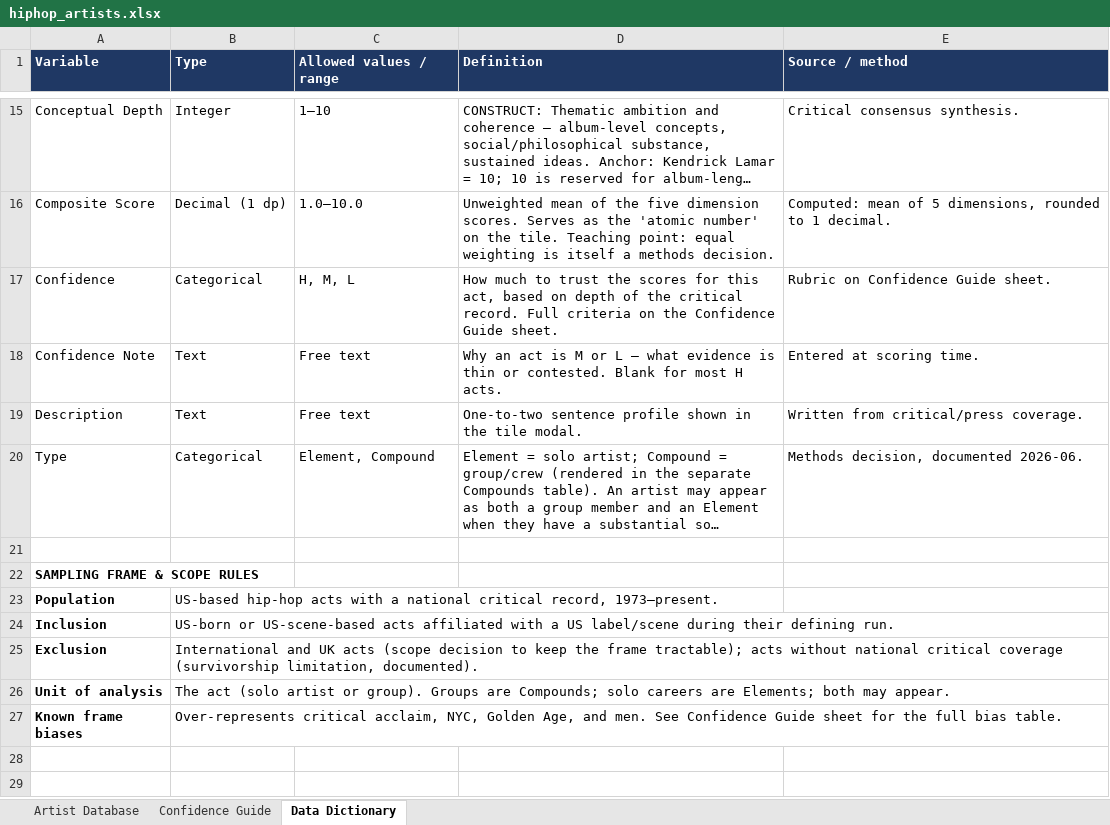
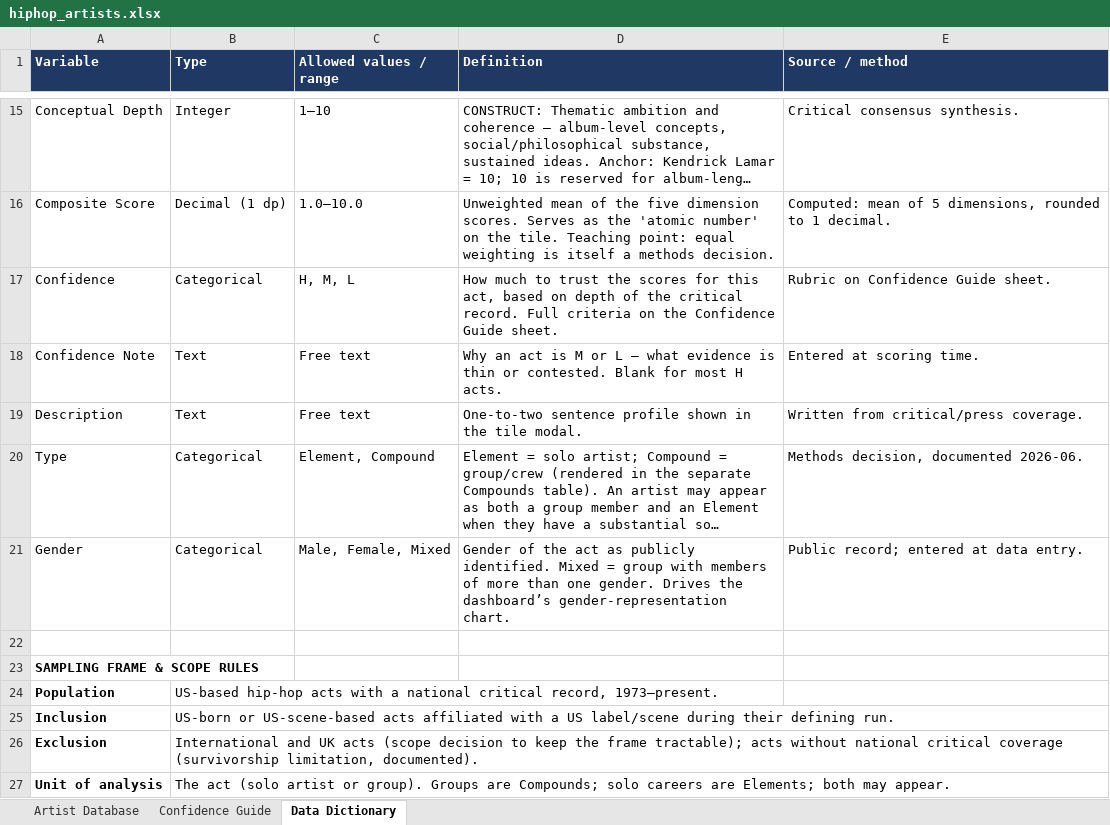
Before and after one commit to lwylie01/my-site, an Excel workbook: hiphop/data/hiphop_artists.xlsx, sheet Data Dictionary, drawn as a sheet; only a part is shown, gaps mark what is left out; the shorter side is filled out with more unchanged rows; long unchanged cells end in …; values as stored, in another font and other column widths than the file's, no borders; the diff names each change by its address in the sheet, - before the commit and + after, or states it on an @@ line.

```diff
--- a/hiphop/data/hiphop_artists.xlsx (sheet Data Dictionary)
+++ b/hiphop/data/hiphop_artists.xlsx (sheet Data Dictionary)
+row 21: Gender | Categorical | Male, Female, Mixed | Gender of the act as publicly identified. Mixed = group with members of more than one gender. Drives the dashboard’s gender-representation chart. | Public record; entered at data entry.
```
Also changed, not shown: sheet Artist Database, 9 other files.
